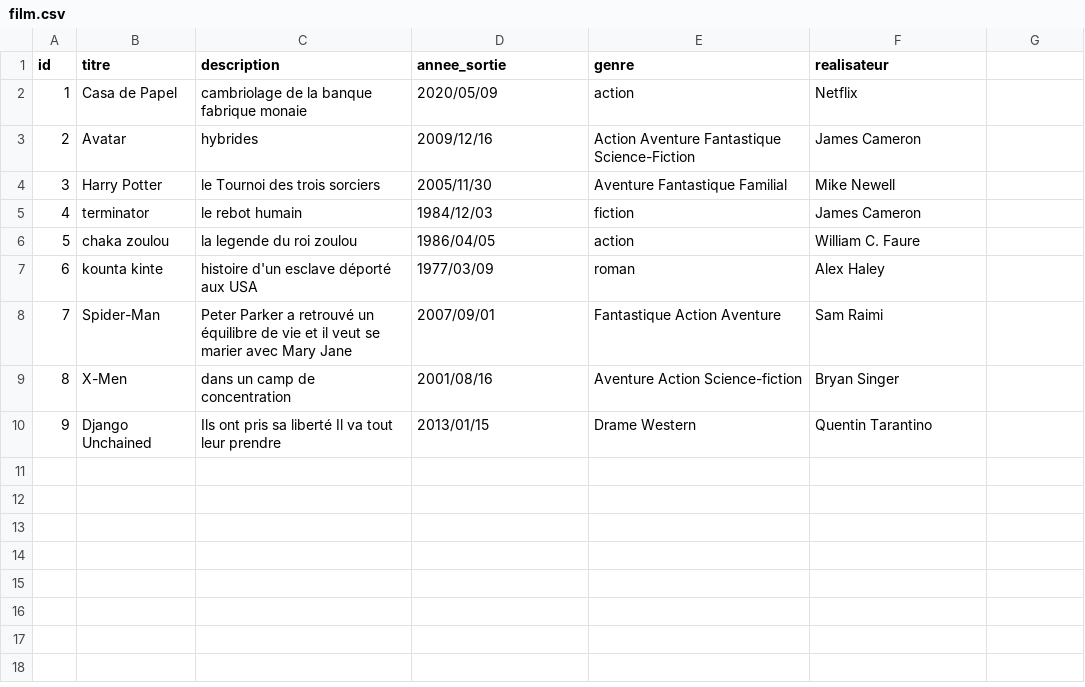
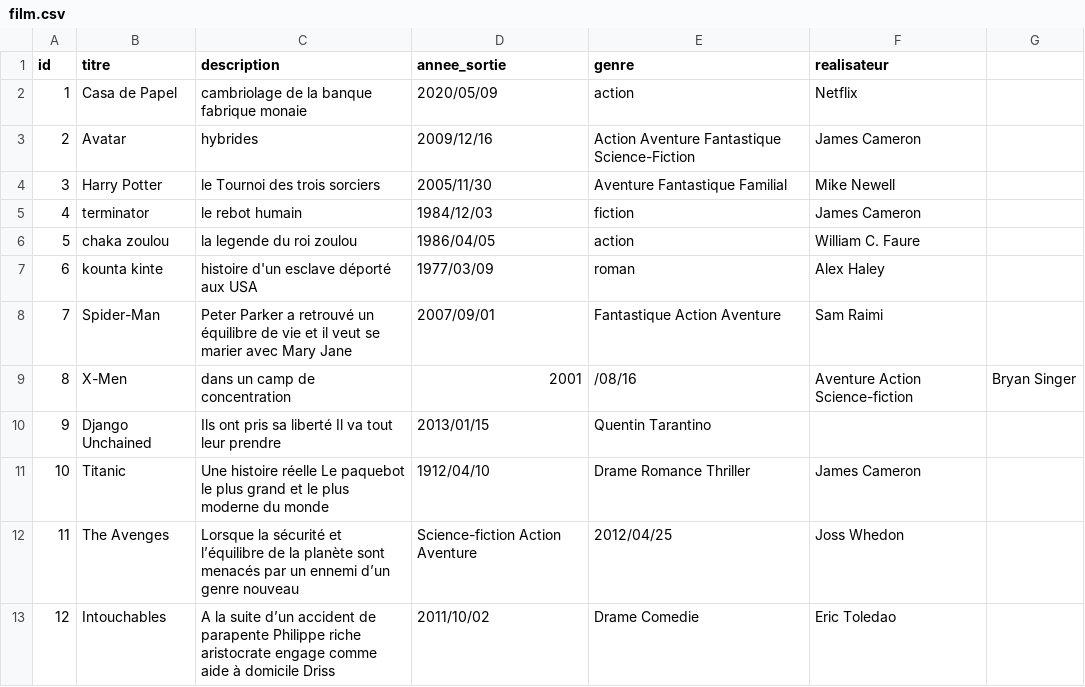
Before and after one commit to aissatouSenghor95/ANNUAIRE_FILM, a CSV file: film.csv, drawn as a sheet.

Commit message:
Update film.csv

```diff
--- a/film.csv
+++ b/film.csv
@@ -8,3 +8,6 @@ id,titre,description,annee_sortie,genre,realisateur
 7,Spider-Man,Peter Parker a retrouvé un équilibre de vie et il veut se marier avec Mary Jane,2007/09/01,Fantastique Action Aventure,Sam Raimi
-8,X-Men,dans un camp de concentration,2001/08/16,Aventure Action Science-fiction,Bryan Singer
-9,Django Unchained,Ils ont pris sa liberté Il va tout leur prendre,2013/01/15,Drame Western,Quentin Tarantino
+8,X-Men,dans un camp de concentration,2001,/08/16,Aventure Action Science-fiction,Bryan Singer
+9,Django Unchained,Ils ont pris sa liberté Il va tout leur prendre,2013/01/15,Quentin Tarantino
+10,Titanic,Une histoire réelle Le paquebot le plus grand et le plus moderne du monde,1912/04/10,Drame Romance Thriller,James Cameron
+11,The Avenges,Lorsque la sécurité et l’équilibre de la planète sont menacés par un ennemi d’un genre nouveau,Science-fiction Action Aventure,2012/04/25,Joss Whedon
+12,Intouchables,A la suite d’un accident de parapente Philippe riche aristocrate engage comme aide à domicile Driss,2011/10/02,Drame Comedie,Eric Toledao
```
